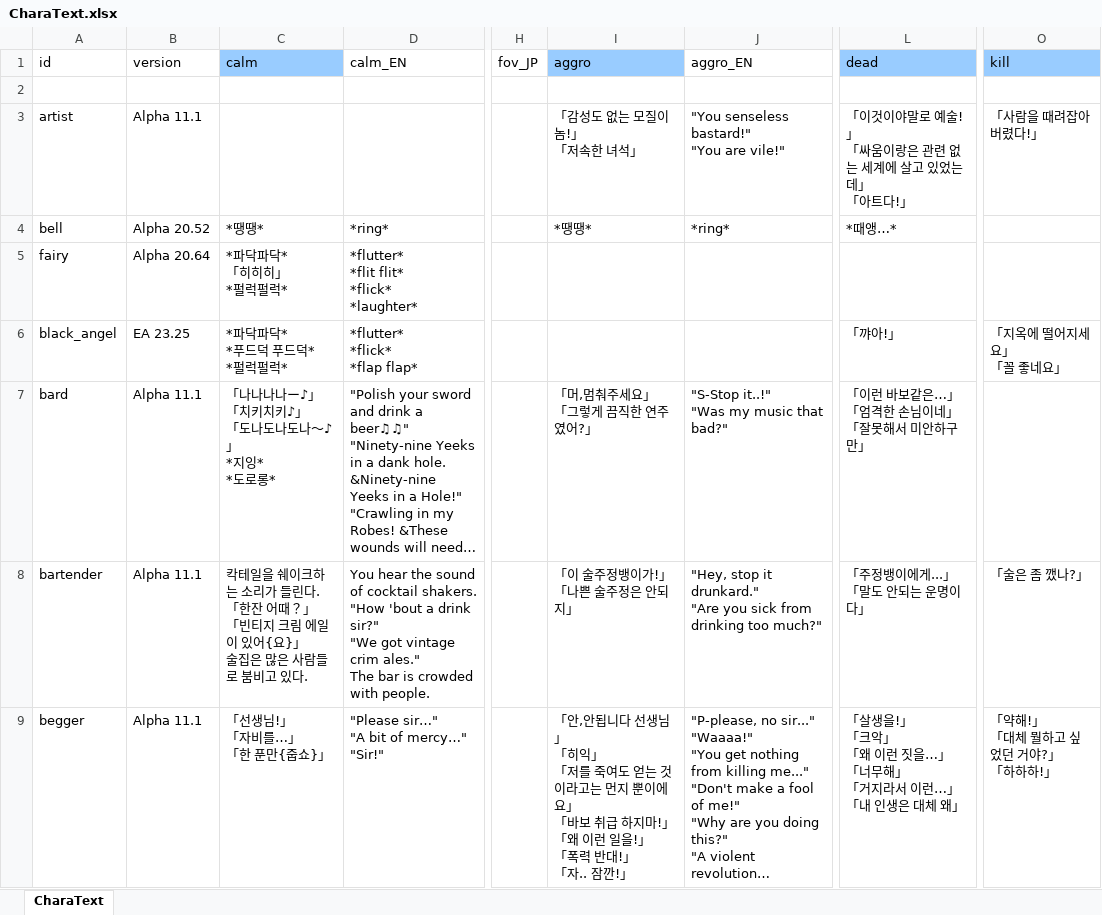
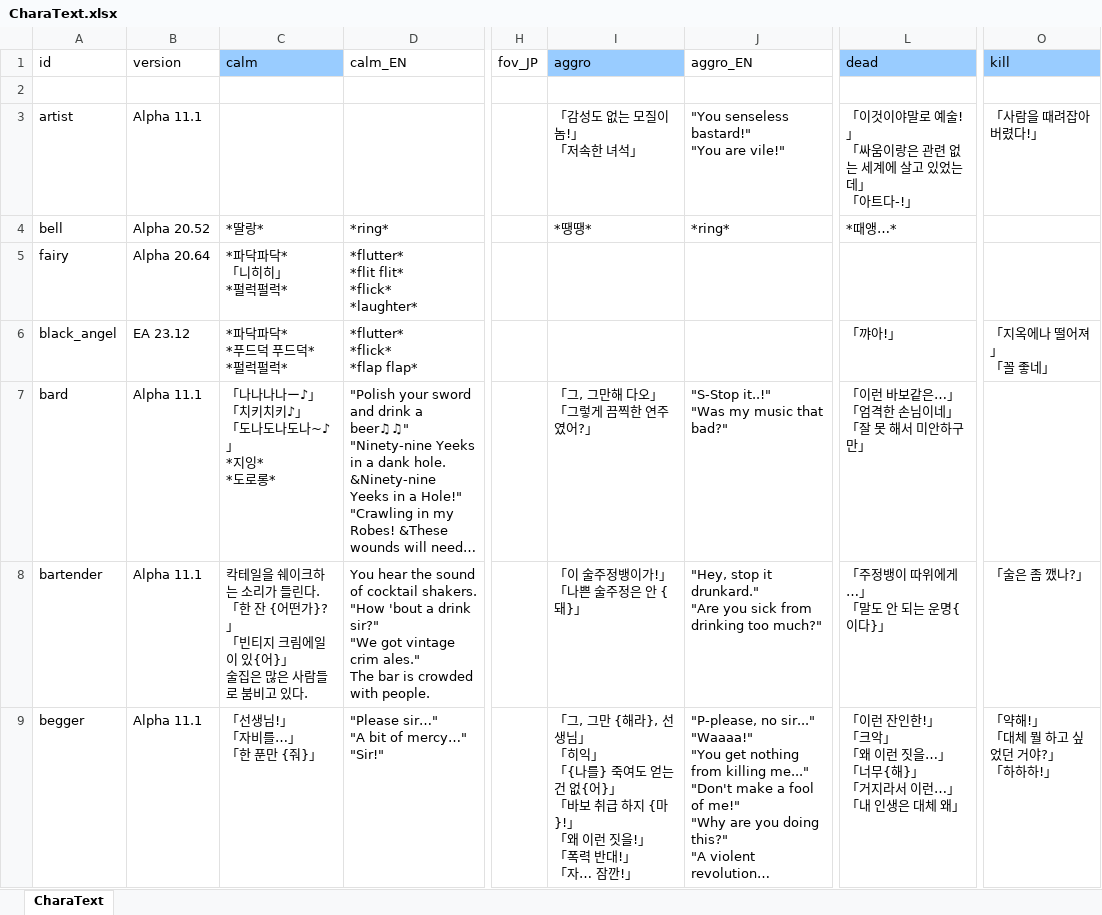
Before and after one commit to cinornu/Elin_KR, an Excel workbook: _Lang_Korean/Lang/KR/Game/CharaText.xlsx, sheet CharaText, drawn as a sheet; only a part is shown, gaps mark what is left out; long unchanged cells end in …; values as stored, in another font and other column widths than the file's, no borders; charts and pictures not drawn; ↵ is a line break in a cell; the diff covers the shown part only; the diff names each change by its address in the sheet, - before the commit and + after, or states it on an @@ line.

Commit message:
charaText 검수

```diff
--- a/_Lang_Korean/Lang/KR/Game/CharaText.xlsx (sheet CharaText)
+++ b/_Lang_Korean/Lang/KR/Game/CharaText.xlsx (sheet CharaText)
-L3 (dead): …「아트다!」
+L3 (dead): …「아트다-!」
-C4 (calm): *땡땡*
+C4 (calm): *딸랑*
-C5 (calm): *파닥파닥* ↵ 「히히히」 ↵ *펄럭펄럭*
+C5 (calm): *파닥파닥* ↵ 「니히히」 ↵ *펄럭펄럭*
-B6 (version): EA 23.25
+B6 (version): EA 23.12
-O6 (kill): 「지옥에 떨어지세요」 ↵ 「꼴 좋네요」
+O6 (kill): 「지옥에나 떨어져」 ↵ 「꼴 좋네」
-C7 (calm): 「나나나나ー♪」 ↵ 「치키치키♪」 ↵ 「도나도나도나～♪」 ↵ *지잉* ↵ *도로롱*
+C7 (calm): 「나나나나ー♪」 ↵ 「치키치키♪」 ↵ 「도나도나도나~♪」 ↵ *지잉* ↵ *도로롱*
-I7 (aggro): 「머,멈춰주세요」 ↵ 「그렇게 끔직한 연주였어?」
+I7 (aggro): 「그, 그만해 다오」 ↵ 「그렇게 끔찍한 연주였어?」
-L7 (dead): 「이런 바보같은…」 ↵ 「엄격한 손님이네」 ↵ 「잘못해서 미안하구만」
+L7 (dead): 「이런 바보같은…」 ↵ 「엄격한 손님이네」 ↵ 「잘 못 해서 미안하구만」
-C8 (calm): …다. ↵ 「한잔 어때？」 ↵ 「빈티지 크림 에일이 있어{요}」 ↵ 술…
+C8 (calm): …다. ↵ 「한 잔 {어떤가}?」 ↵ 「빈티지 크림에일이 있{어}」 ↵ 술…
-I8 (aggro): 「이 술주정뱅이가!」 ↵ 「나쁜 술주정은 안되지」
+I8 (aggro): 「이 술주정뱅이가!」 ↵ 「나쁜 술주정은 안 {돼}」
-L8 (dead): 「주정뱅이에게...」 ↵ 「말도 안되는 운명이다」
+L8 (dead): 「주정뱅이 따위에게…」 ↵ 「말도 안 되는 운명{이다}」
-C9 (calm): 「선생님!」 ↵ 「자비를…」 ↵ 「한 푼만{줍쇼}」
+C9 (calm): 「선생님!」 ↵ 「자비를…」 ↵ 「한 푼만 {줘}」
-I9 (aggro): 「안,안됩니다 선생님」 ↵ 「히익」 ↵ 「저를 죽여도 얻는 것이라고는 먼지 뿐이에요」 ↵ 「바보 취급 하지마!」 ↵ 「왜 이런 일을!」 ↵ 「폭력 반대!」 ↵ 「자.. 잠깐!」
+I9 (aggro): 「그, 그만 {해라}, 선생님」 ↵ 「히익」 ↵ 「{나를} 죽여도 얻는 건 없{어}」 ↵ 「바보 취급 하지 {마}!」 ↵ 「왜 이런 짓을!」 ↵ 「폭력 반대!」 ↵ 「자… 잠깐!」
-L9 (dead): 「살생을!」 ↵ 「크악」 ↵ 「왜 이런 짓을…」 ↵ 「너무해」 ↵ 「거…
+L9 (dead): 「이런 잔인한!」 ↵ 「크악」 ↵ 「왜 이런 짓을…」 ↵ 「너무{해}」 ↵ 「거…
-O9 (kill): 「약해!」 ↵ 「대체 뭘하고 싶었던 거야?」 ↵ 「하하하!」
+O9 (kill): 「약해!」 ↵ 「대체 뭘 하고 싶었던 거야?」 ↵ 「하하하!」
```
Also changed, not shown: 192 edited cells elsewhere in this sheet, charts or pictures.
